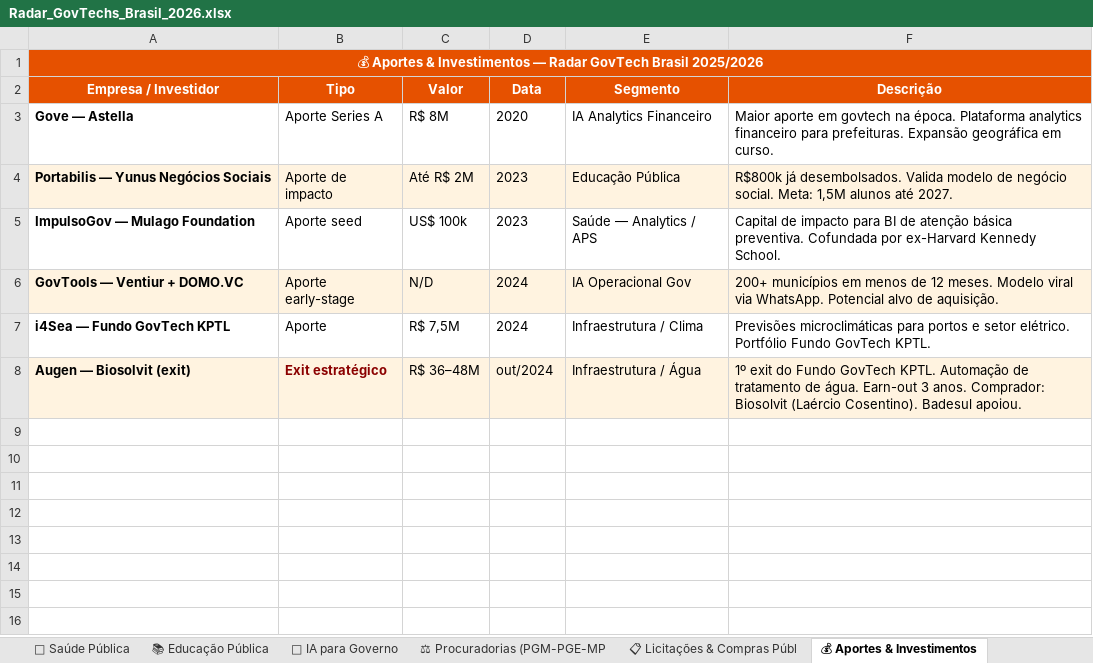
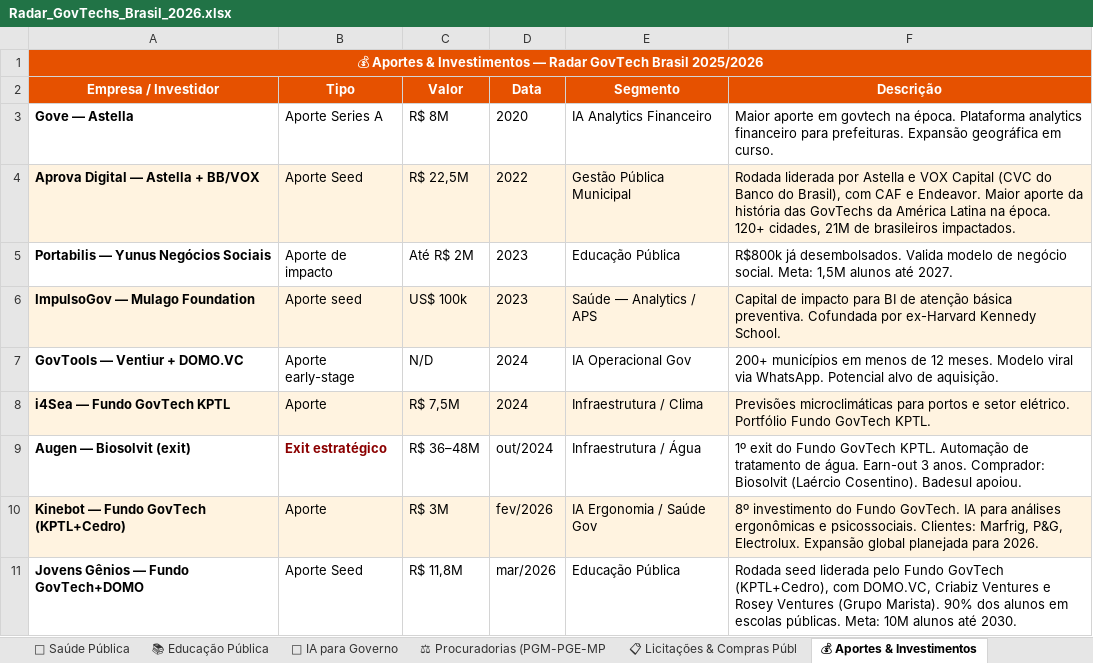
Before and after one commit to tossulino/govtech, an Excel workbook: Radar_GovTechs_Brasil_2026.xlsx, sheet 💰 Aportes & Investimentos, drawn as a sheet; values as stored, in another font and other column widths than the file's, no borders; addresses are those after the commit; the diff names each change by its address in the sheet, - before the commit and + after, or states it on an @@ line.

Commit message:
v7: add Colab, Fractal, Kinebot, Jovens Genios; fix Aprova Digital investors; 4 new aportes

```diff
--- a/Radar_GovTechs_Brasil_2026.xlsx (sheet 💰 Aportes & Investimentos)
+++ b/Radar_GovTechs_Brasil_2026.xlsx (sheet 💰 Aportes & Investimentos)
+row 4: Aprova Digital — Astella + BB/VOX | Aporte Seed | R$ 22,5M | 2022 | Gestão Pública Municipal | Rodada liderada por Astella e VOX Capital (CVC do Banco do Brasil), com CAF e Endeavor. Maior aporte da história das GovTechs da América Latina na época. 120+ cidades, 21M de brasileiros impactados.
-A5:F5 fill: #FFF3E0
+A5:F5 fill: none
-A6:F6 fill: none
+A6:F6 fill: #FFF3E0
-A7:F7 fill: #FFF3E0
+A7:F7 fill: none
-A8:F8 fill: none
+A8:F8 fill: #FFF3E0
-A9:F9 fill: #FFF3E0
+A9:F9 fill: none
+row 10: Kinebot — Fundo GovTech (KPTL+Cedro) | Aporte | R$ 3M | fev/2026 | IA Ergonomia / Saúde Gov | 8º investimento do Fundo GovTech. IA para análises ergonômicas e psicossociais. Clientes: Marfrig, P&G, Electrolux. Expansão global planejada para 2026.
+row 11: Jovens Gênios — Fundo GovTech+DOMO | Aporte Seed | R$ 11,8M | mar/2026 | Educação Pública | Rodada seed liderada pelo Fundo GovTech (KPTL+Cedro), com DOMO.VC, Criabiz Ventures e Rosey Ventures (Grupo Marista). 90% dos alunos em escolas públicas. Meta: 10M alunos até 2030.
```
Also changed, not shown: sheet 🏛 Gestão Pública Municipal, sheet 📚 Educação Pública, sheet 🤖 IA para Governo, sheet Resumo, 2 other files.
